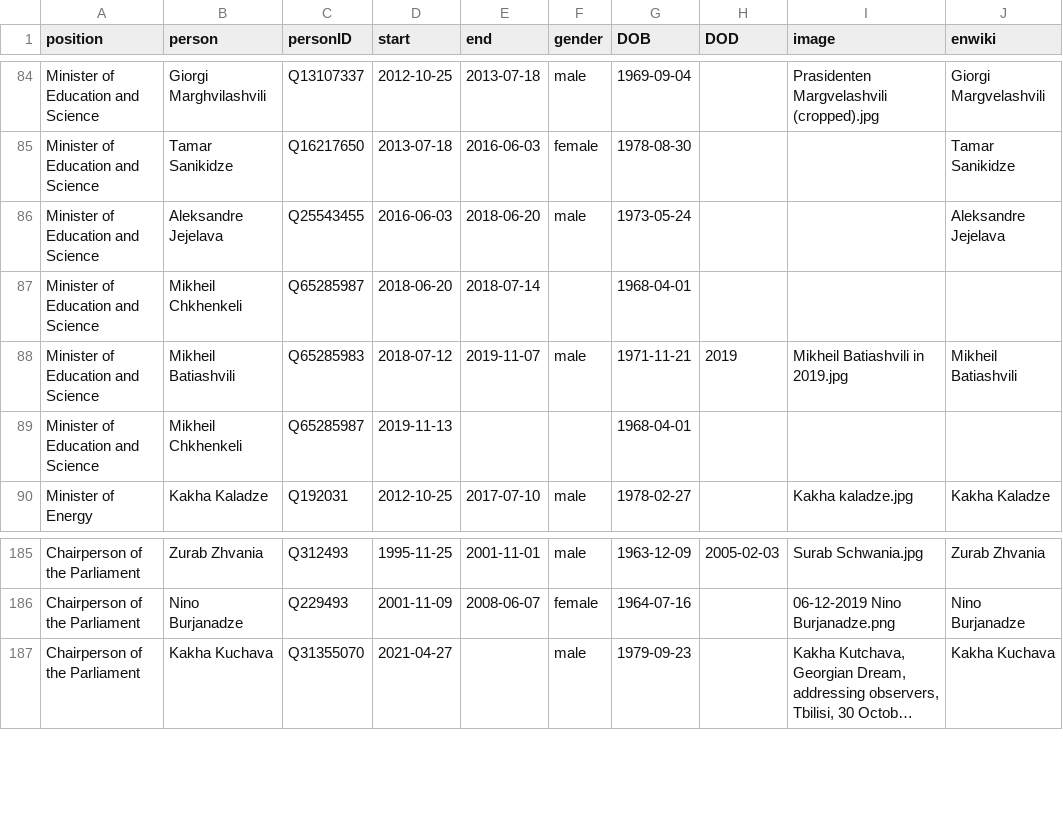
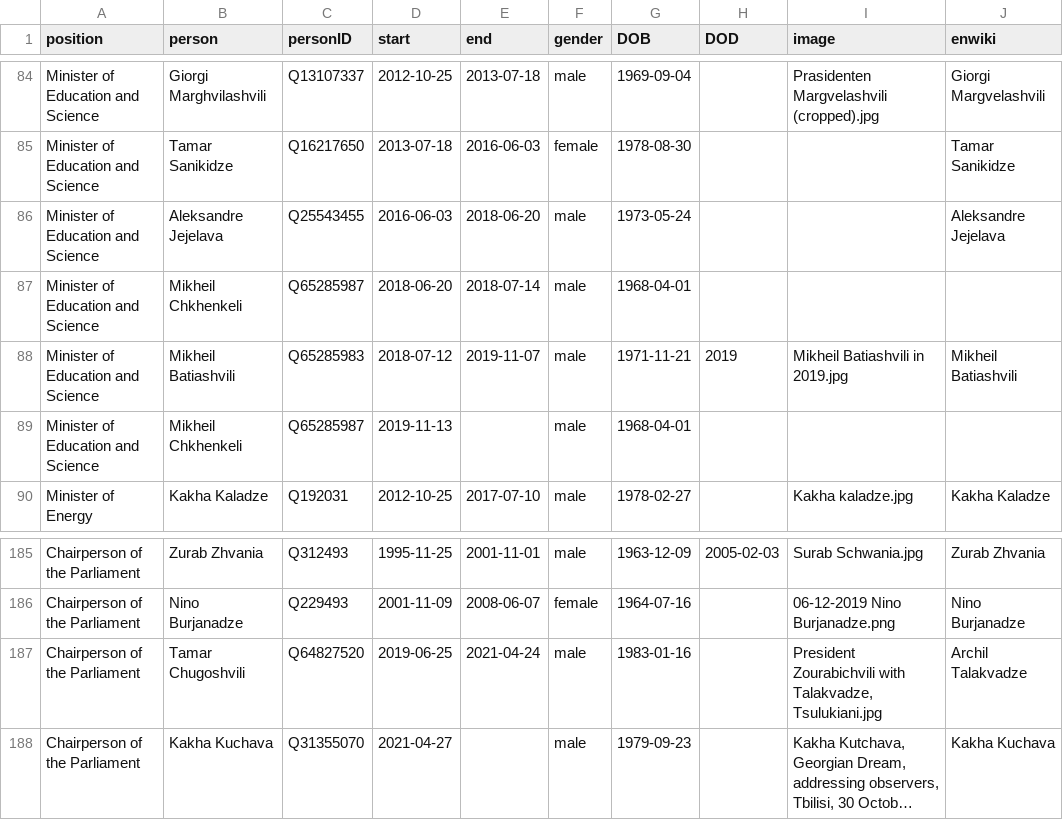
Before and after one commit to every-politician-scrapers/georgia-ministers, a CSV file: html/holders21.csv, drawn as a sheet; only a part is shown, gaps mark what is left out; long unchanged cells end in …; the diff names each change by its address in the sheet, - before the commit and + after, or states it on an @@ line.

```diff
--- a/html/holders21.csv
+++ b/html/holders21.csv
-F87 (gender): (empty)
+F87 (gender): male
-F89 (gender): (empty)
+F89 (gender): male
+row 187: Chairperson of the Parliament | Tamar Chugoshvili | Q64827520 | 2019-06-25 | 2021-04-24 | male | 1983-01-16 |  | President Zourabichvili with Talakvadze, Tsulukiani.jpg | Archil Talakvadze
```
Also changed, not shown: html/current.csv, 1 other file.
